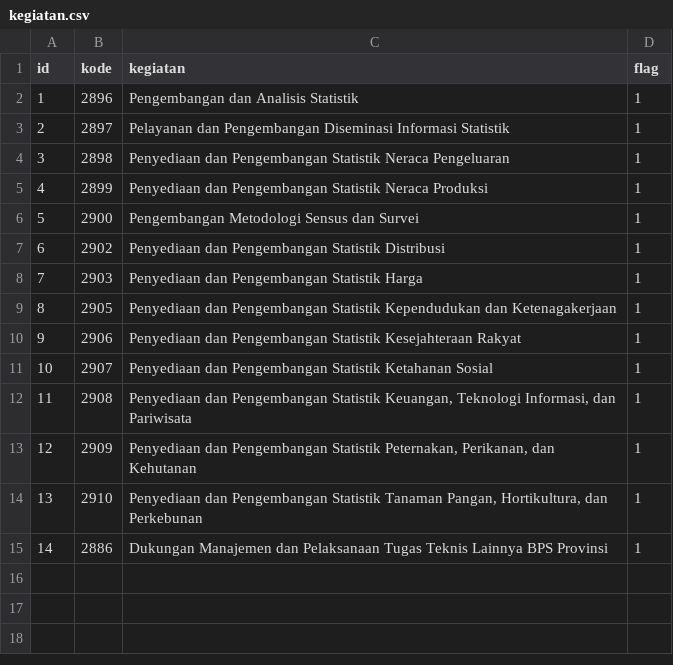
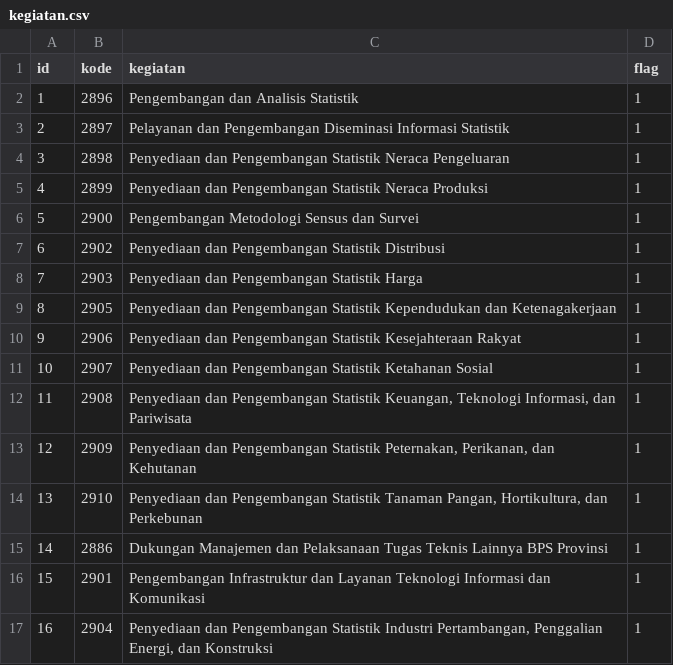
Before and after one commit to bagusrega4/sistem-renja, a CSV file: database/seeders/data/kegiatan.csv, drawn as a sheet; the diff names each change by its address in the sheet, - before the commit and + after, or states it on an @@ line.

Commit message:
add: table ro & fix: akun_belanja

```diff
--- a/database/seeders/data/kegiatan.csv
+++ b/database/seeders/data/kegiatan.csv
+row 16: 15 | 2901 | Pengembangan Infrastruktur dan Layanan Teknologi Informasi dan Komunikasi | 1
+row 17: 16 | 2904 | Penyediaan dan Pengembangan Statistik Industri Pertambangan, Penggalian Energi, dan Konstruksi | 1
```
Also changed, not shown: database/seeders/data/kro.csv, 9 other files.
